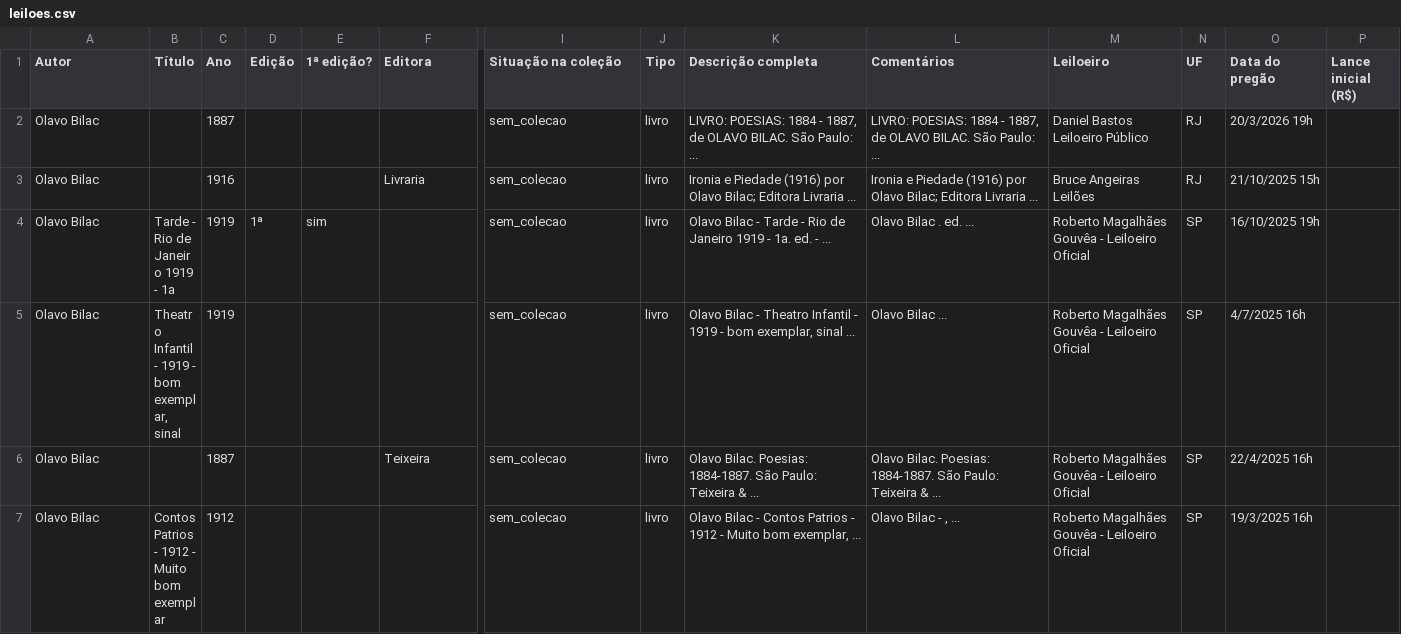
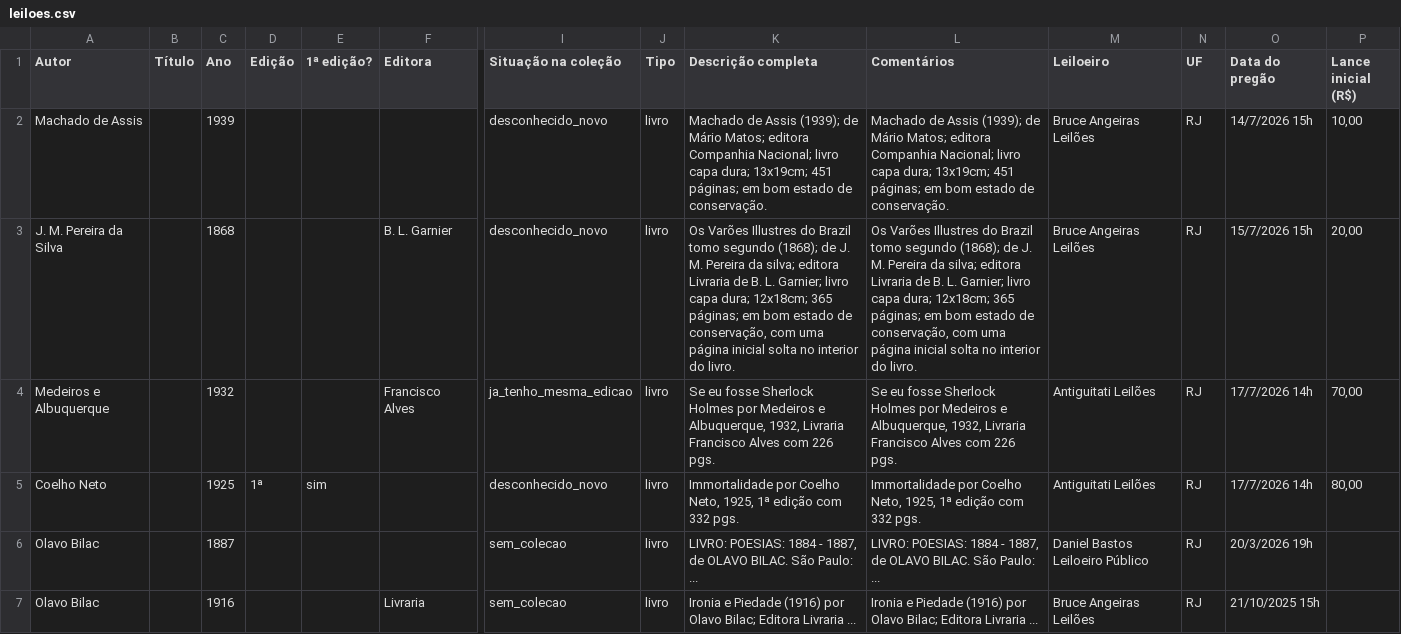
Before and after one commit to feliperibeirobittencourt/monitor-leiloes, a CSV file: leiloes.csv, drawn as a sheet; only a part is shown, gaps mark what is left out; the shorter side is filled out with more unchanged rows; rows hold the shown columns only; the diff names each change by its address in the sheet, - before the commit and + after, or states it on an @@ line.

```diff
--- a/leiloes.csv
+++ b/leiloes.csv
+row 2: Machado de Assis |  | 1939 |  |  |  | desconhecido_novo | livro | Machado de Assis (1939); de Mário Matos; editora Companhia Nacional; livro capa dura; 13x19cm; 451 páginas; em bom estado de conservação. | Machado de Assis (1939); de Mário Matos; editora Companhia Nacional; livro capa dura; 13x19cm; 451 páginas; em bom estado de conservação. | Bruce Angeiras Leilões | RJ | 14/7/2026 15h | 10,00
+row 3: J. M. Pereira da Silva |  | 1868 |  |  | B. L. Garnier | desconhecido_novo | livro | Os Varões Illustres do Brazil tomo segundo (1868); de J. M. Pereira da silva; editora Livraria de B. L. Garnier; livro capa dura; 12x18cm; 365 páginas; em bom estado de conservação, com uma página inicial solta no interior do livro. | Os Varões Illustres do Brazil tomo segundo (1868); de J. M. Pereira da silva; editora Livraria de B. L. Garnier; livro capa dura; 12x18cm; 365 páginas; em bom estado de conservação, com uma página inicial solta no interior do livro. | Bruce Angeiras Leilões | RJ | 15/7/2026 15h | 20,00
+row 4: Medeiros e Albuquerque |  | 1932 |  |  | Francisco Alves | ja_tenho_mesma_edicao | livro | Se eu fosse Sherlock Holmes por Medeiros e Albuquerque, 1932, Livraria Francisco Alves com 226 pgs. | Se eu fosse Sherlock Holmes por Medeiros e Albuquerque, 1932, Livraria Francisco Alves com 226 pgs. | Antiguitati Leilões | RJ | 17/7/2026 14h | 70,00
+row 5: Coelho Neto |  | 1925 | 1ª | sim |  | desconhecido_novo | livro | Immortalidade por Coelho Neto, 1925, 1ª edição com 332 pgs. | Immortalidade por Coelho Neto, 1925, 1ª edição com 332 pgs. | Antiguitati Leilões | RJ | 17/7/2026 14h | 80,00
```
Also changed, not shown: 1 other file.
